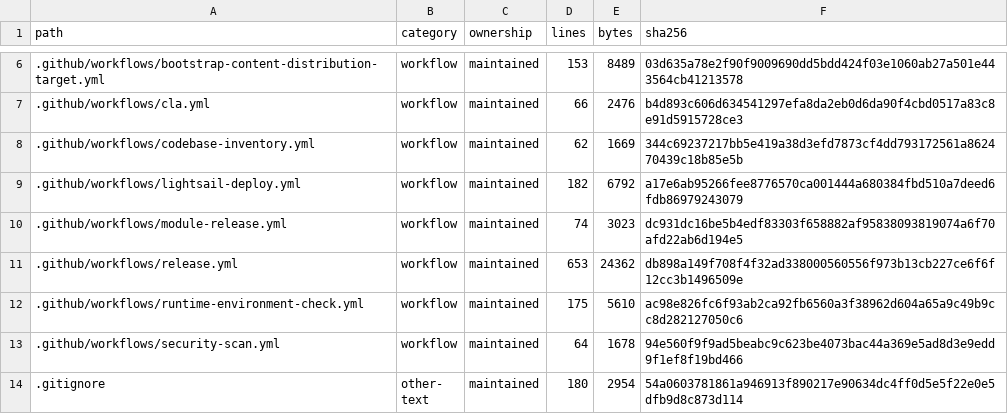
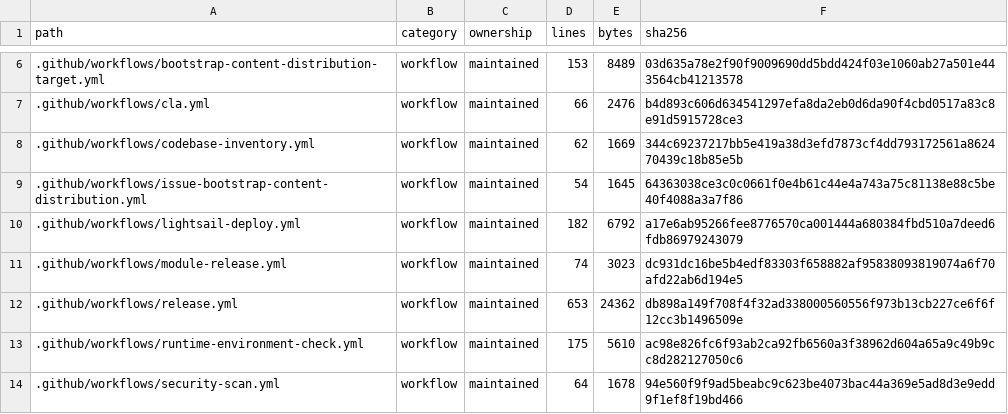
Before and after one commit to WilliamWang1721/LightBridge, a TSV file: docs/architecture/CODEBASE_INVENTORY.tsv, drawn as a sheet; only a part is shown, gaps mark what is left out; the shorter side is filled out with more unchanged rows.

```diff
--- a/docs/architecture/CODEBASE_INVENTORY.tsv
+++ b/docs/architecture/CODEBASE_INVENTORY.tsv
@@ -8,2 +8,3 @@ path	category	ownership	lines	bytes	sha256
 .github/workflows/codebase-inventory.yml	workflow	maintained	62	1669	344c69237217bb5e419a38d3efd7873cf4dd793172561a862470439c18b85e5b
+.github/workflows/issue-bootstrap-content-distribution.yml	workflow	maintained	54	1645	64363038ce3c0c0661f0e4b61c44e4a743a75c81138e88c5be40f4088a3a7f86
 .github/workflows/lightsail-deploy.yml	workflow	maintained	182	6792	a17e6ab95266fee8776570ca001444a680384fbd510a7deed6fdb86979243079
```
